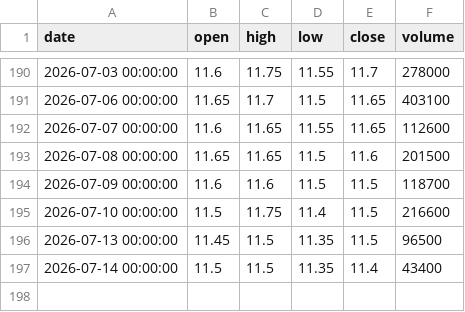
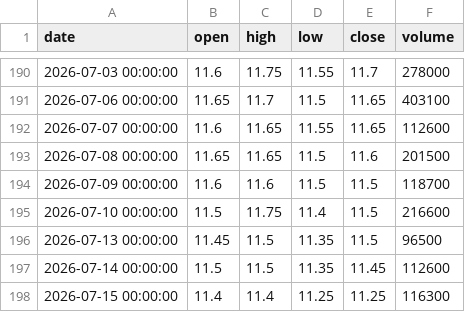
Before and after one commit to ALuong81/Find, a CSV file: data/market/AGG.csv, drawn as a sheet; only a part is shown, gaps mark what is left out.

```diff
--- a/data/market/AGG.csv
+++ b/data/market/AGG.csv
@@ -196,2 +196,3 @@ date,open,high,low,close,volume
 2026-07-13 00:00:00,11.45,11.5,11.35,11.5,96500
-2026-07-14 00:00:00,11.5,11.5,11.35,11.4,43400
+2026-07-14 00:00:00,11.5,11.5,11.35,11.45,112600
+2026-07-15 00:00:00,11.4,11.4,11.25,11.25,116300
```
Also changed, not shown: data/market/ACB.csv, data/market/AGR.csv, 15 other files.
